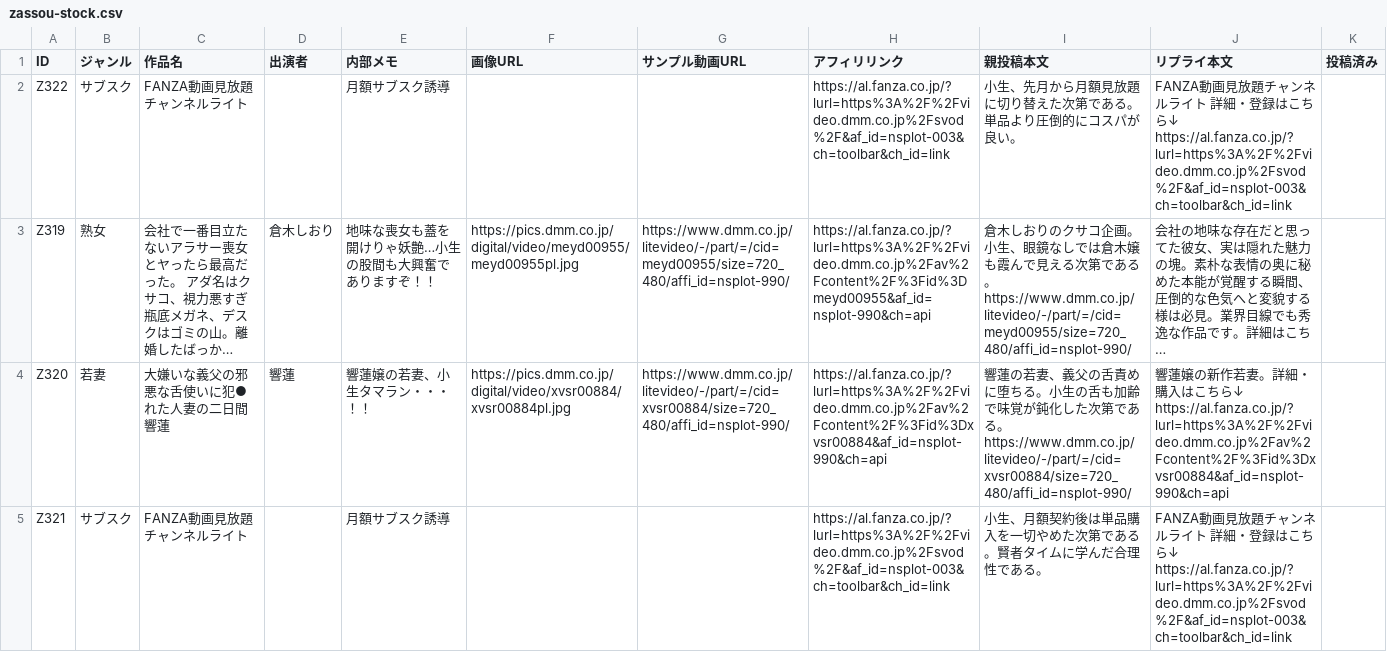
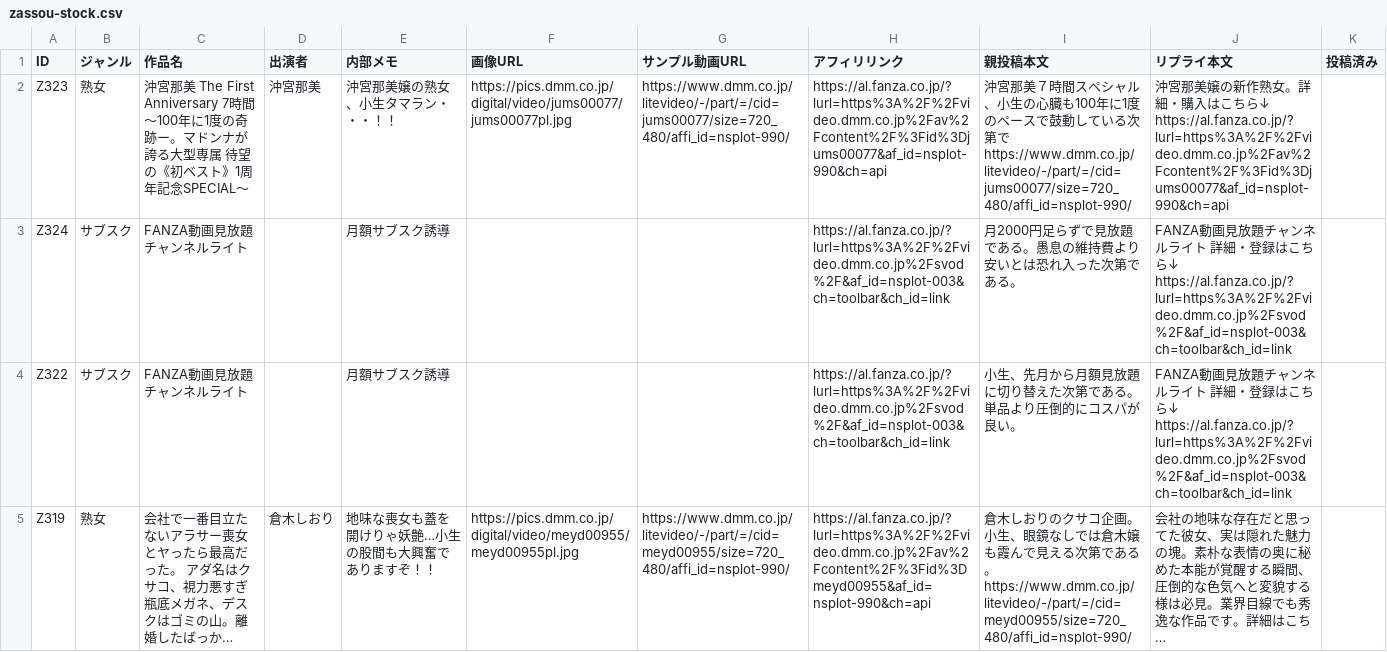
Before and after one commit to 57caine/57hustler, a CSV file: data/zassou-stock.csv, drawn as a sheet; only a part is shown; the shorter side is filled out with more unchanged rows; long unchanged cells end in ….

```diff
--- a/data/zassou-stock.csv
+++ b/data/zassou-stock.csv
@@ -1,2 +1,7 @@
 ID,ジャンル,作品名,出演者,内部メモ,画像URL,サンプル動画URL,アフィリリンク,親投稿本文,リプライ本文,投稿済み
+"Z323","熟女","沖宮那美 The First Anniversary 7時間 ～100年に1度の奇跡ー。マドンナが誇る大型専属 待望の《初ベスト》1周年記念SPECIAL～","沖宮那美","沖宮那美嬢の熟女、小生タマラン・・・！！","https://pics.dmm.co.jp/digital/video/jums00077/jums00077pl.jpg","https://www.dmm.co.jp/litevideo/-/part/=/cid=jums00077/size=720_480/affi_id=nsplot-990/","https://al.fanza.co.jp/?lurl=https%3A%2F%2Fvideo.dmm.co.jp%2Fav%2Fcontent%2F%3Fid%3Djums00077&af_id=nsplot-990&ch=api","沖宮那美７時間スペシャル、小生の心臓も100年に1度のペースで鼓動している次第で
+https://www.dmm.co.jp/litevideo/-/part/=/cid=jums00077/size=720_480/affi_id=nsplot-990/","沖宮那美嬢の新作熟女。詳細・購入はこちら↓
+https://al.fanza.co.jp/?lurl=https%3A%2F%2Fvideo.dmm.co.jp%2Fav%2Fcontent%2F%3Fid%3Djums00077&af_id=nsplot-990&ch=api",
+"Z324","サブスク","FANZA動画見放題チャンネルライト","","月額サブスク誘導","","","https://al.fanza.co.jp/?lurl=https%3A%2F%2Fvideo.dmm.co.jp%2Fsvod%2F&af_id=nsplot-003&ch=toolbar&ch_id=link","月2000円足らずで見放題である。愚息の維持費より安いとは恐れ入った次第である。","FANZA動画見放題チャンネルライト 詳細・登録はこちら↓
+https://al.fanza.co.jp/?lurl=https%3A%2F%2Fvideo.dmm.co.jp%2Fsvod%2F&af_id=nsplot-003&ch=toolbar&ch_id=link",
 "Z322","サブスク","FANZA動画見放題チャンネルライト","","月額サブスク誘導","","","https://al.fanza.co.jp/?lurl=https%3A%2F%2Fvideo.dmm.co.jp%2Fsvod%2F&af_id=nsplot-003&ch=toolbar&ch_id=link","小生、先月から月額見放題に切り替えた次第である。単品より圧倒的にコスパが良い。","FANZA動画見放題チャンネルライト 詳細・登録はこちら↓
```
Also changed, not shown: 1 other file.
